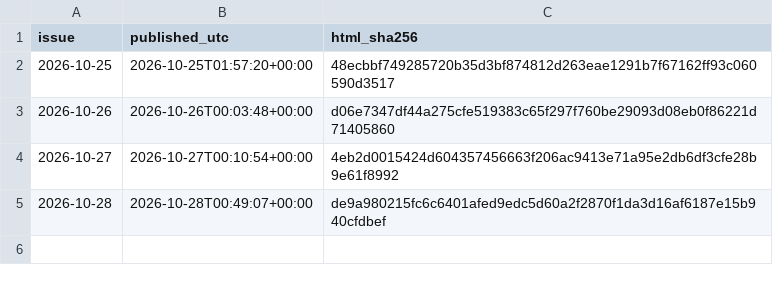
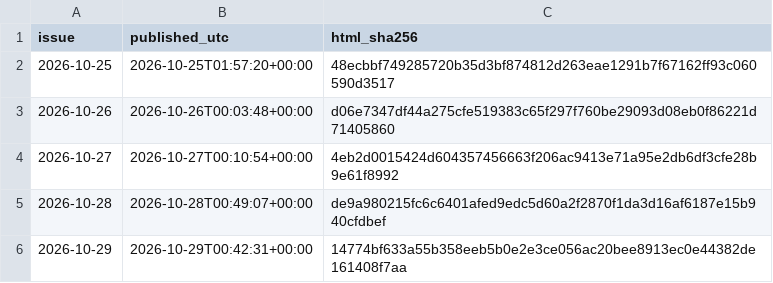
Before and after one commit to HenrikVaughn/shockradar-accuracy, a CSV file: accuracy/publication_times.csv, drawn as a sheet.

```diff
--- a/accuracy/publication_times.csv
+++ b/accuracy/publication_times.csv
@@ -5 +5,2 @@ issue,published_utc,html_sha256
 2026-10-28,2026-10-28T00:49:07+00:00,de9a980215fc6c6401afed9edc5d60a2f2870f1da3d16af6187e15b940cfdbef
+2026-10-29,2026-10-29T00:42:31+00:00,14774bf633a55b358eeb5b0e2e3ce056ac20bee8913ec0e44382de161408f7aa
```
Also changed, not shown: accuracy/history.csv, 3 other files.
